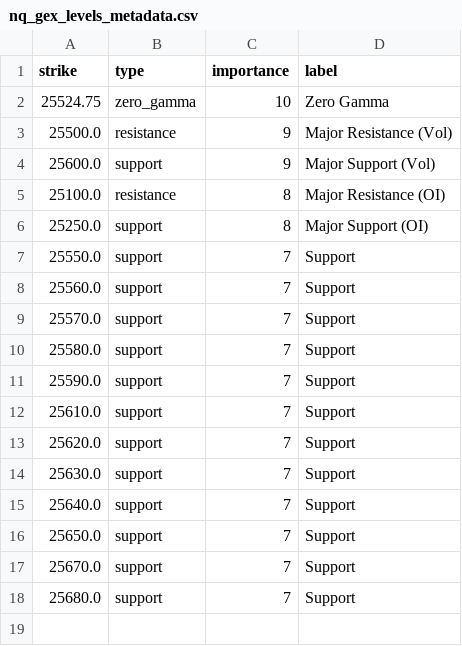
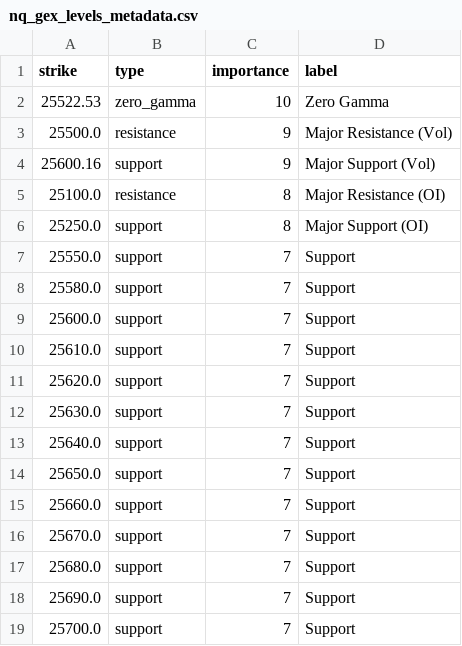
Before and after one commit to enzocosson/seed_enzocosson_gex, a CSV file: nq_gex_levels_metadata.csv, drawn as a sheet.

```diff
--- a/nq_gex_levels_metadata.csv
+++ b/nq_gex_levels_metadata.csv
@@ -1,5 +1,5 @@
 strike,type,importance,label
-25524.75,zero_gamma,10,Zero Gamma
+25522.53,zero_gamma,10,Zero Gamma
 25500.0,resistance,9,Major Resistance (Vol)
-25600.0,support,9,Major Support (Vol)
+25600.16,support,9,Major Support (Vol)
 25100.0,resistance,8,Major Resistance (OI)
@@ -7,6 +7,4 @@ strike,type,importance,label
 25550.0,support,7,Support
-25560.0,support,7,Support
-25570.0,support,7,Support
 25580.0,support,7,Support
-25590.0,support,7,Support
+25600.0,support,7,Support
 25610.0,support,7,Support
@@ -16,3 +14,6 @@ strike,type,importance,label
 25650.0,support,7,Support
+25660.0,support,7,Support
 25670.0,support,7,Support
 25680.0,support,7,Support
+25690.0,support,7,Support
+25700.0,support,7,Support
```
Also changed, not shown: es_gex_levels.csv, es_gex_levels_metadata.csv, 2 other files.
